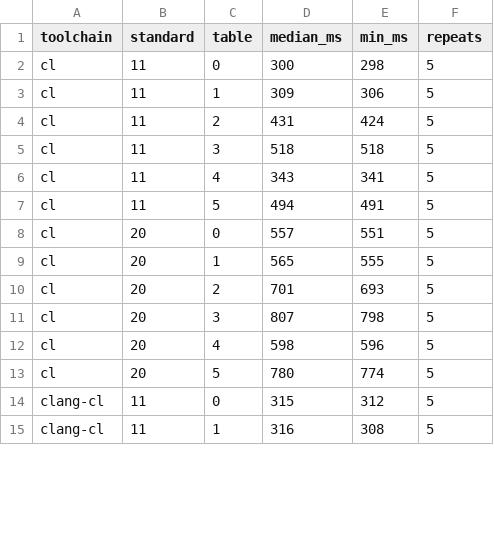
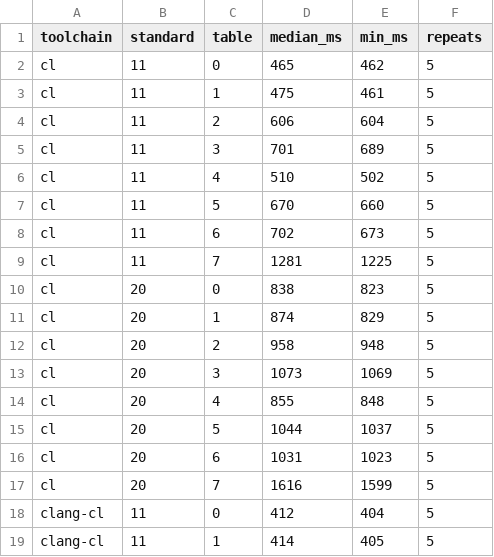
Before and after one commit to ViNN280801/LumexLib, a CSV file: benchmarks/protocol/results/compile_time.csv, drawn as a sheet; only a part is shown; the diff covers the shown part only.

```diff
--- a/benchmarks/protocol/results/compile_time.csv
+++ b/benchmarks/protocol/results/compile_time.csv
@@ -1,15 +1,19 @@
 toolchain,standard,table,median_ms,min_ms,repeats
-cl,11,0,300,298,5
-cl,11,1,309,306,5
-cl,11,2,431,424,5
-cl,11,3,518,518,5
-cl,11,4,343,341,5
-cl,11,5,494,491,5
-cl,20,0,557,551,5
-cl,20,1,565,555,5
-cl,20,2,701,693,5
-cl,20,3,807,798,5
-cl,20,4,598,596,5
-cl,20,5,780,774,5
-clang-cl,11,0,315,312,5
-clang-cl,11,1,316,308,5
+cl,11,0,465,462,5
+cl,11,1,475,461,5
+cl,11,2,606,604,5
+cl,11,3,701,689,5
+cl,11,4,510,502,5
+cl,11,5,670,660,5
+cl,11,6,702,673,5
+cl,11,7,1281,1225,5
+cl,20,0,838,823,5
+cl,20,1,874,829,5
+cl,20,2,958,948,5
+cl,20,3,1073,1069,5
+cl,20,4,855,848,5
+cl,20,5,1044,1037,5
+cl,20,6,1031,1023,5
+cl,20,7,1616,1599,5
+clang-cl,11,0,412,404,5
+clang-cl,11,1,414,405,5
```
Also changed, not shown: 4 added rows and 20 edited cells elsewhere in this file, 5 other files.
